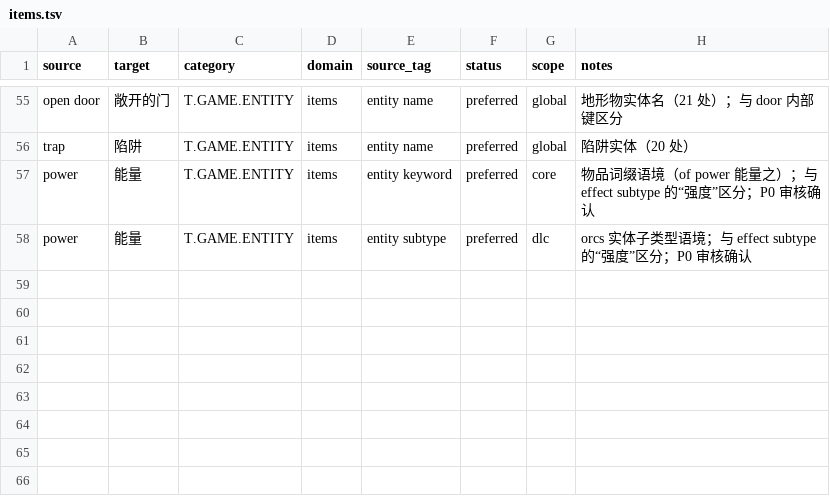
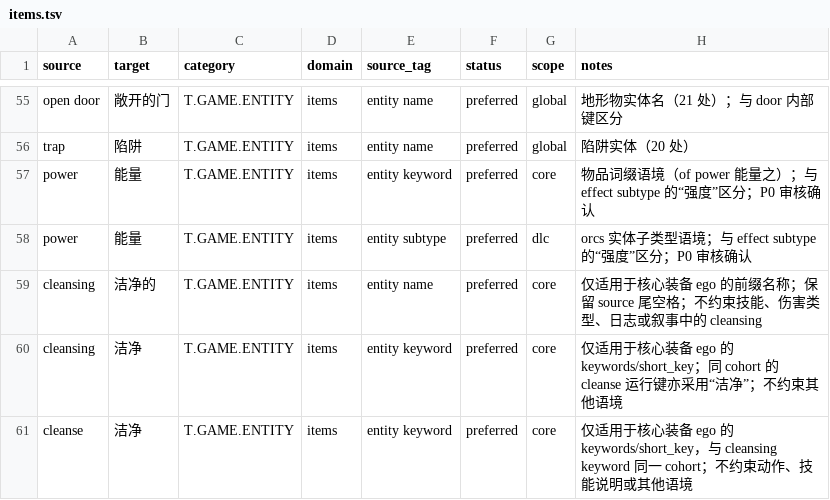
Before and after one commit to yutio8888/tome4-chinese-translation, a TSV file: terminology/items.tsv, drawn as a sheet; only a part is shown, gaps mark what is left out; the diff names each change by its address in the sheet, - before the commit and + after, or states it on an @@ line.

Commit message:
standardize cleansing equipment affixes

```diff
--- a/terminology/items.tsv
+++ b/terminology/items.tsv
+row 59: cleansing | 洁净的 | T.GAME.ENTITY | items | entity name | preferred | core | 仅适用于核心装备 ego 的前缀名称；保留 source 尾空格；不约束技能、伤害类型、日志或叙事中的 cleansing
+row 60: cleansing | 洁净 | T.GAME.ENTITY | items | entity keyword | preferred | core | 仅适用于核心装备 ego 的 keywords/short_key；同 cohort 的 cleanse 运行键亦采用“洁净”；不约束其他语境
+row 61: cleanse | 洁净 | T.GAME.ENTITY | items | entity keyword | preferred | core | 仅适用于核心装备 ego 的 keywords/short_key，与 cleansing keyword 同一 cohort；不约束动作、技能说明或其他语境
```
Also changed, not shown: 7 other files.
